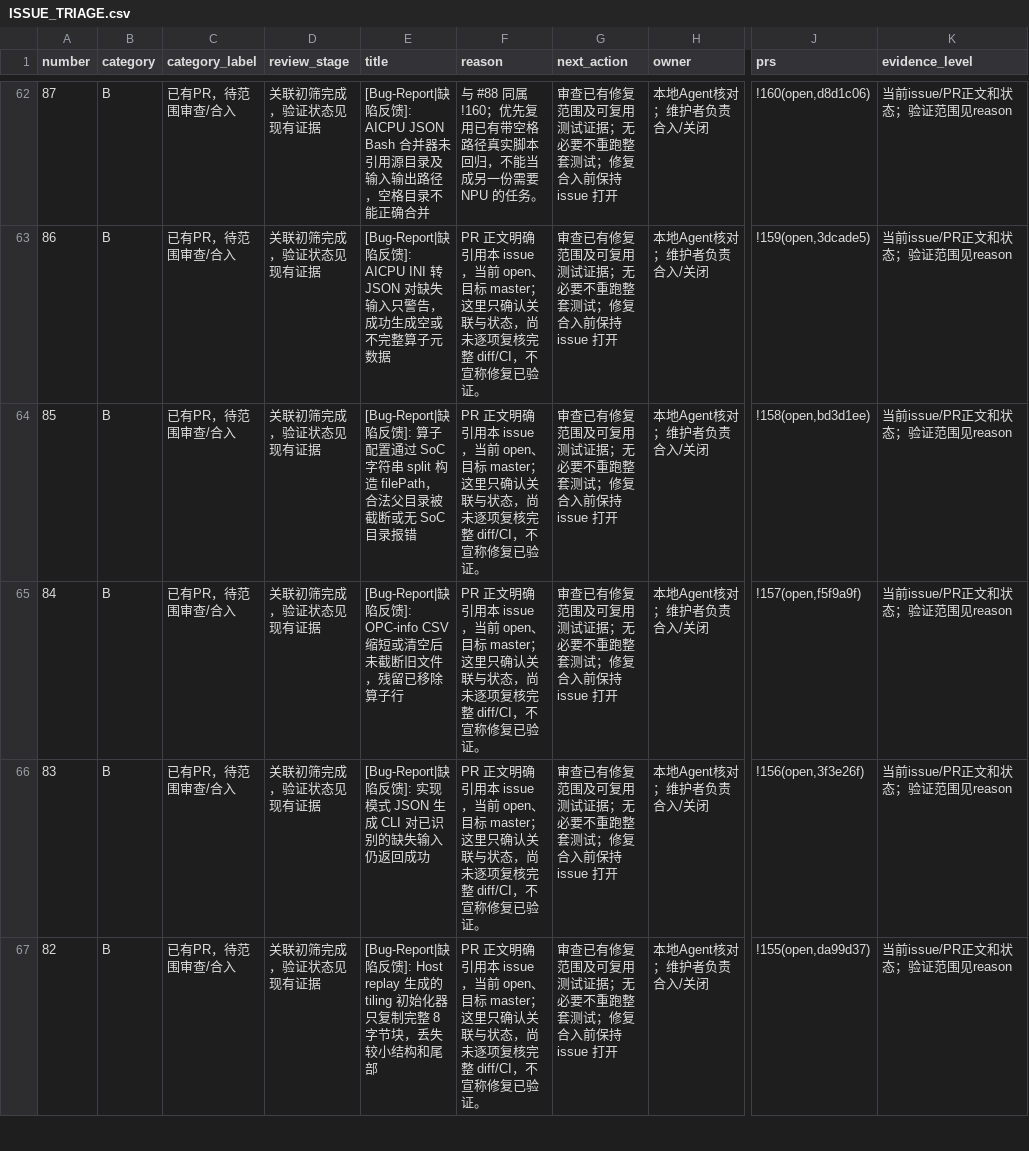
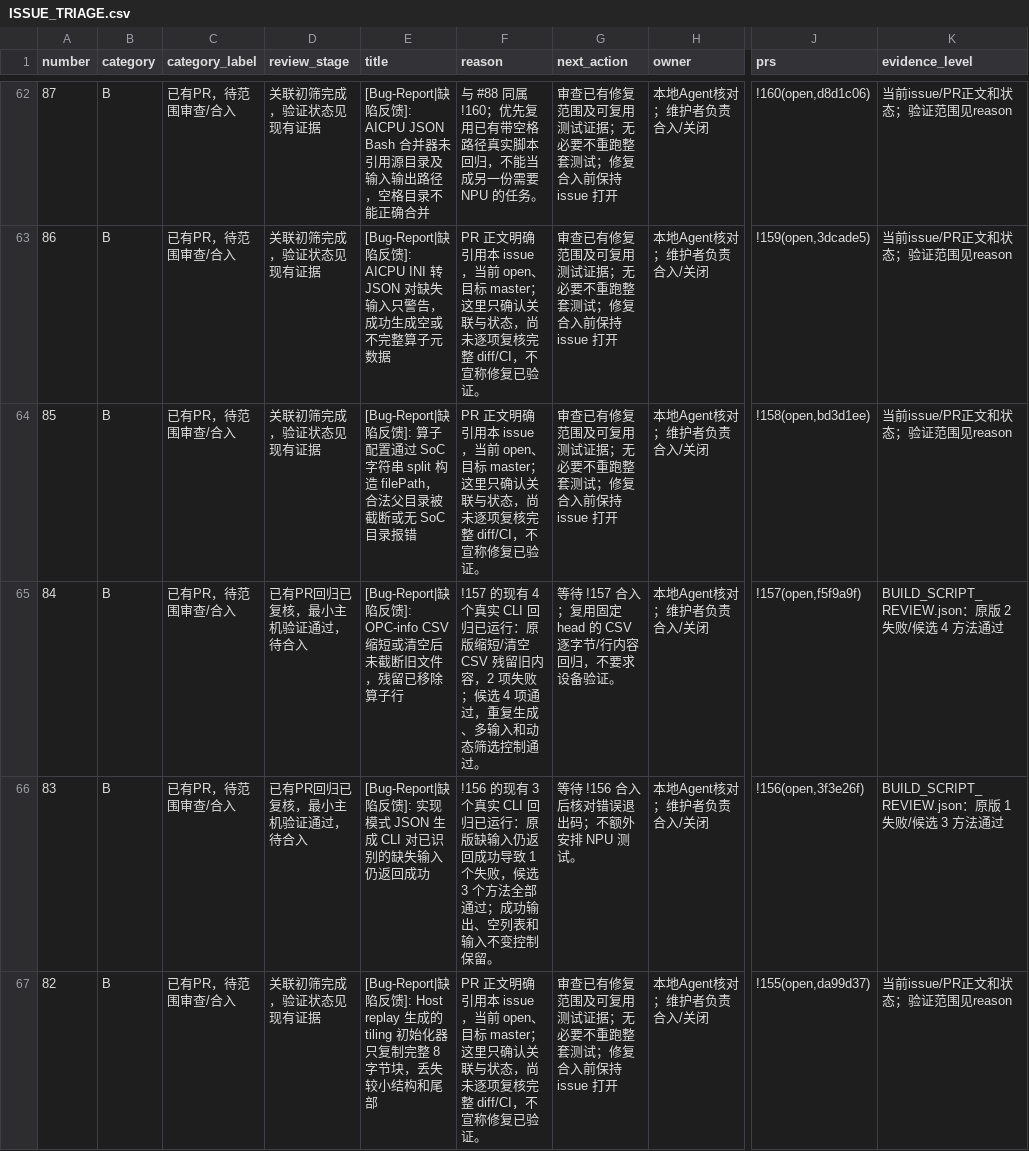
Before and after one commit to whisky286/ops-ras-handoff, a CSV file: triage/2026-11-26/ISSUE_TRIAGE.csv, drawn as a sheet; only a part is shown, gaps mark what is left out; the diff covers the shown part only; the diff names each change by its address in the sheet, - before the commit and + after, or states it on an @@ line.

Commit message:
test: record verified build script fixes and update issue progress
Reproduce #81, #83 and #84 on the baseline and pass existing PR regressions on the fixed candidates. Include fixed-head patches and sanitized logs.

```diff
--- a/triage/2026-11-26/ISSUE_TRIAGE.csv
+++ b/triage/2026-11-26/ISSUE_TRIAGE.csv
-D65:D66 (review_stage): 关联初筛完成，验证状态见现有证据
+D65:D66 (review_stage): 已有PR回归已复核，最小主机验证通过，待合入
-F65 (reason): PR 正文明确引用本 issue，当前 open、目标 master；这里只确认关联与状态，尚未逐项复核完整 diff/CI，不宣称修复已验证。
+F65 (reason): !157 的现有 4 个真实 CLI 回归已运行：原版缩短/清空 CSV 残留旧内容，2 项失败；候选 4 项通过，重复生成、多输入和动态筛选控制通过。
-G65 (next_action): 审查已有修复范围及可复用测试证据；无必要不重跑整套测试；修复合入前保持 issue 打开
+G65 (next_action): 等待 !157 合入；复用固定 head 的 CSV 逐字节/行内容回归，不要求设备验证。
-K65 (evidence_level): 当前issue/PR正文和状态；验证范围见reason
+K65 (evidence_level): BUILD_SCRIPT_REVIEW.json：原版 2 失败/候选 4 方法通过
-F66 (reason): PR 正文明确引用本 issue，当前 open、目标 master；这里只确认关联与状态，尚未逐项复核完整 diff/CI，不宣称修复已验证。
+F66 (reason): !156 的现有 3 个真实 CLI 回归已运行：原版缺输入仍返回成功导致 1 个失败，候选 3 个方法全部通过；成功输出、空列表和输入不变控制保留。
-G66 (next_action): 审查已有修复范围及可复用测试证据；无必要不重跑整套测试；修复合入前保持 issue 打开
+G66 (next_action): 等待 !156 合入后核对错误退出码；不额外安排 NPU 测试。
-K66 (evidence_level): 当前issue/PR正文和状态；验证范围见reason
+K66 (evidence_level): BUILD_SCRIPT_REVIEW.json：原版 1 失败/候选 3 方法通过
```
Also changed, not shown: 4 edited cells elsewhere in this file, 19 other files.
